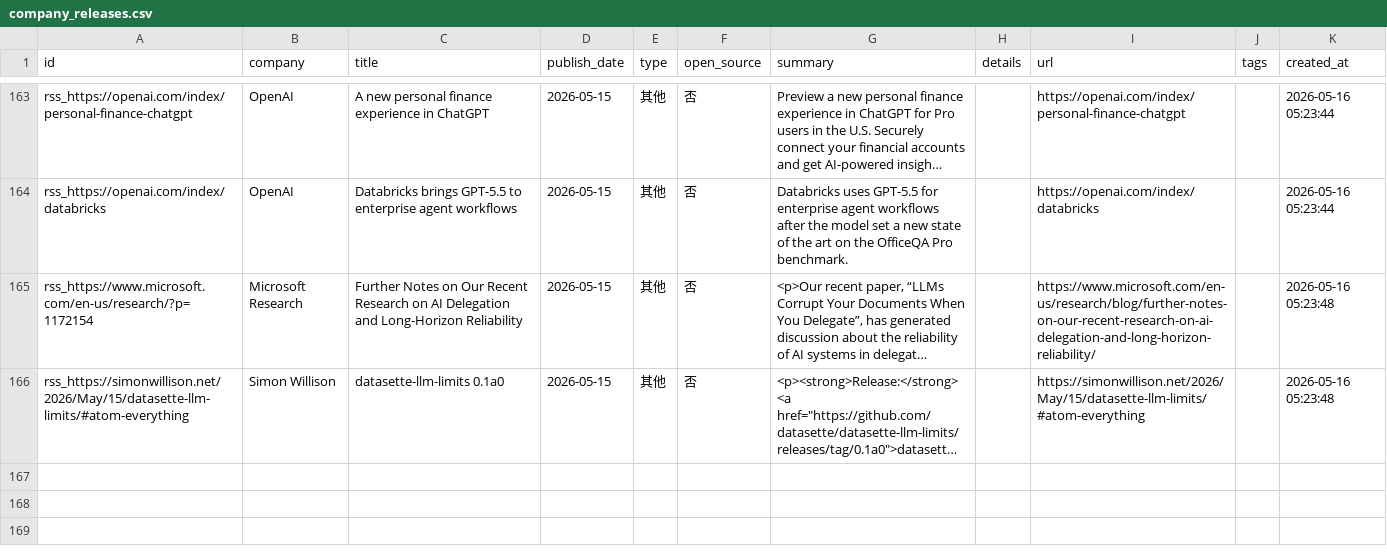
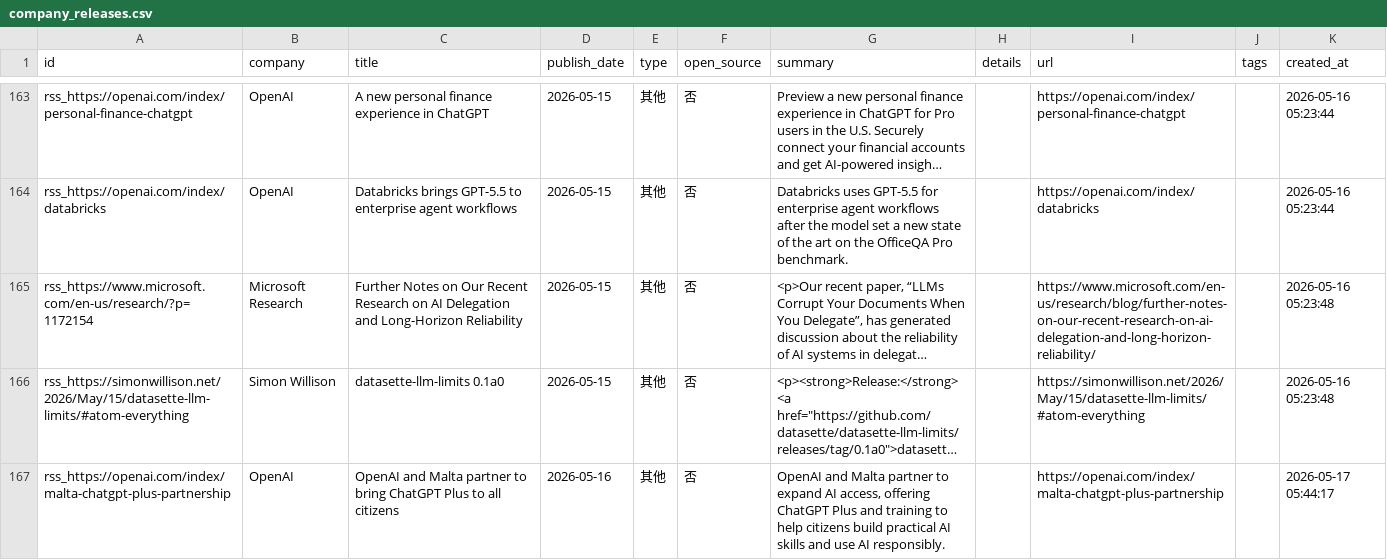
Before and after one commit to nottobeaproblem/github-trend-monitor, a CSV file: data/company_releases.csv, drawn as a sheet; only a part is shown, gaps mark what is left out; long unchanged cells end in …; the diff names each change by its address in the sheet, - before the commit and + after, or states it on an @@ line.

```diff
--- a/data/company_releases.csv
+++ b/data/company_releases.csv
+row 167: rss_https://openai.com/index/malta-chatgpt-plus-partnership | OpenAI | OpenAI and Malta partner to bring ChatGPT Plus to all citizens | 2026-05-16 | 其他 | 否 | OpenAI and Malta partner to expand AI access, offering ChatGPT Plus and training to help citizens build practical AI skills and use AI responsibly. |  | https://openai.com/index/malta-chatgpt-plus-partnership |  | 2026-05-17 05:44:17
```
Also changed, not shown: 7 other files.
